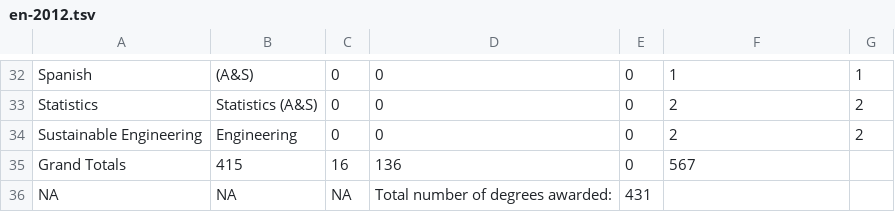
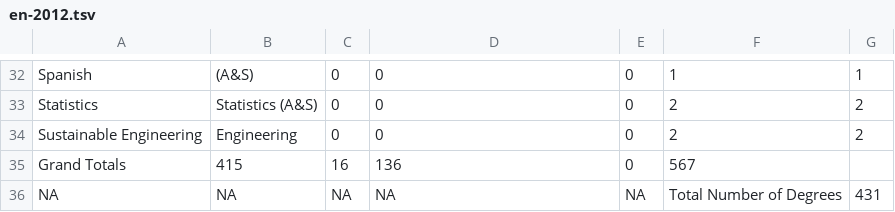
Before and after one commit to ashutoshnanda/specdegreesconferred, a TSV file: data/en-2012.tsv, drawn as a sheet; only a part is shown, gaps mark what is left out.

```diff
--- a/data/en-2012.tsv
+++ b/data/en-2012.tsv
@@ -35,2 +35,2 @@ Sustainable Engineering	Engineering	0	0	0	2	2
 Grand Totals	415	16	136	0	567	
-NA	NA	NA	Total number of degrees awarded:	431	
+NA	NA	NA	NA	NA	Total Number of Degrees	431
```
Also changed, not shown: data/cc-2011.tsv, data/cc-2012.tsv, 4 other files.
